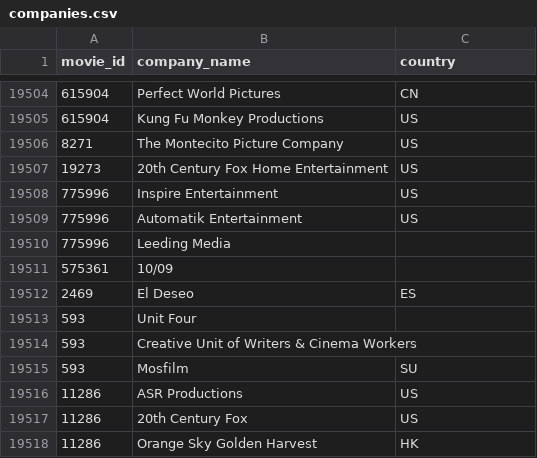
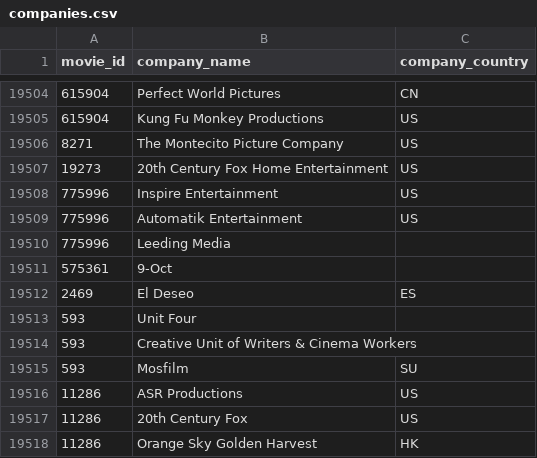
Before and after one commit to beshoy-shohdy/data_science_summer_treaning, a CSV file: companies.csv, drawn as a sheet; only a part is shown, gaps mark what is left out; the diff names each change by its address in the sheet, - before the commit and + after, or states it on an @@ line.

```diff
--- a/companies.csv
+++ b/companies.csv
-C1: country
+C1: company_country
-B19511 (company_name): 10/09
+B19511 (company_name): 9-Oct
```
Also changed, not shown: countries.csv, 3 other files.
